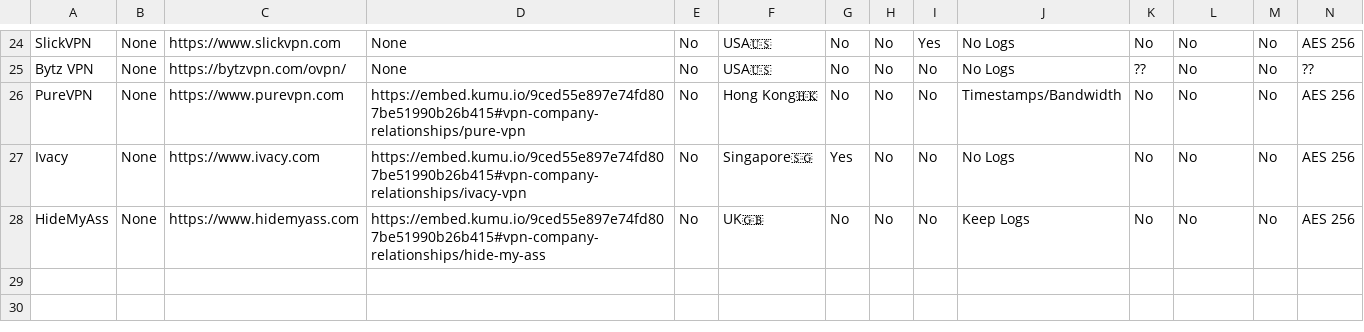
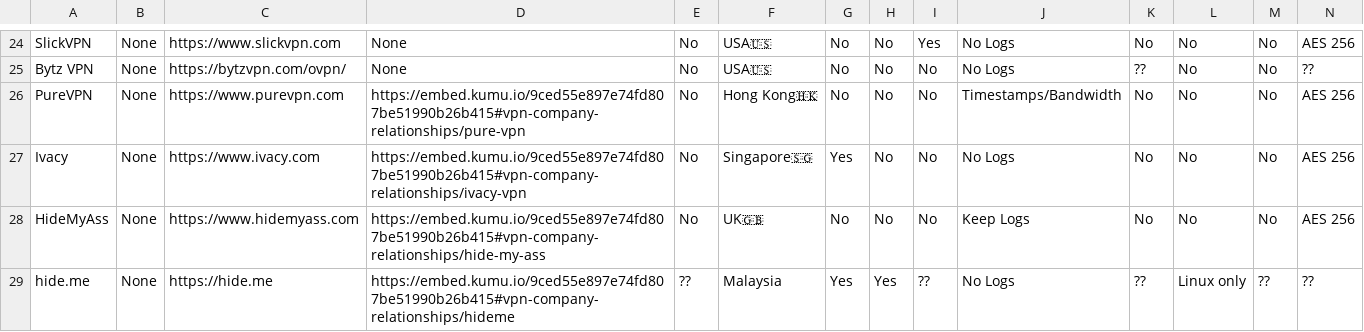
Before and after one commit to techlore/website, a CSV file: assets/vpn/VPNchart.csv, drawn as a sheet; only a part is shown, gaps mark what is left out; rows hold the shown columns only; the diff names each change by its address in the sheet, - before the commit and + after, or states it on an @@ line.

Commit message:
Add hide.me VPN (https://github.com/techlore/website/issues/56)

```diff
--- a/assets/vpn/VPNchart.csv
+++ b/assets/vpn/VPNchart.csv
+row 29: hide.me | None | https://hide.me | https://embed.kumu.io/9ced55e897e74fd807be51990b26b415#vpn-company-relationships/hideme | ?? | Malaysia | Yes | Yes | ?? | No Logs | ?? | Linux only | ?? | ??
```
